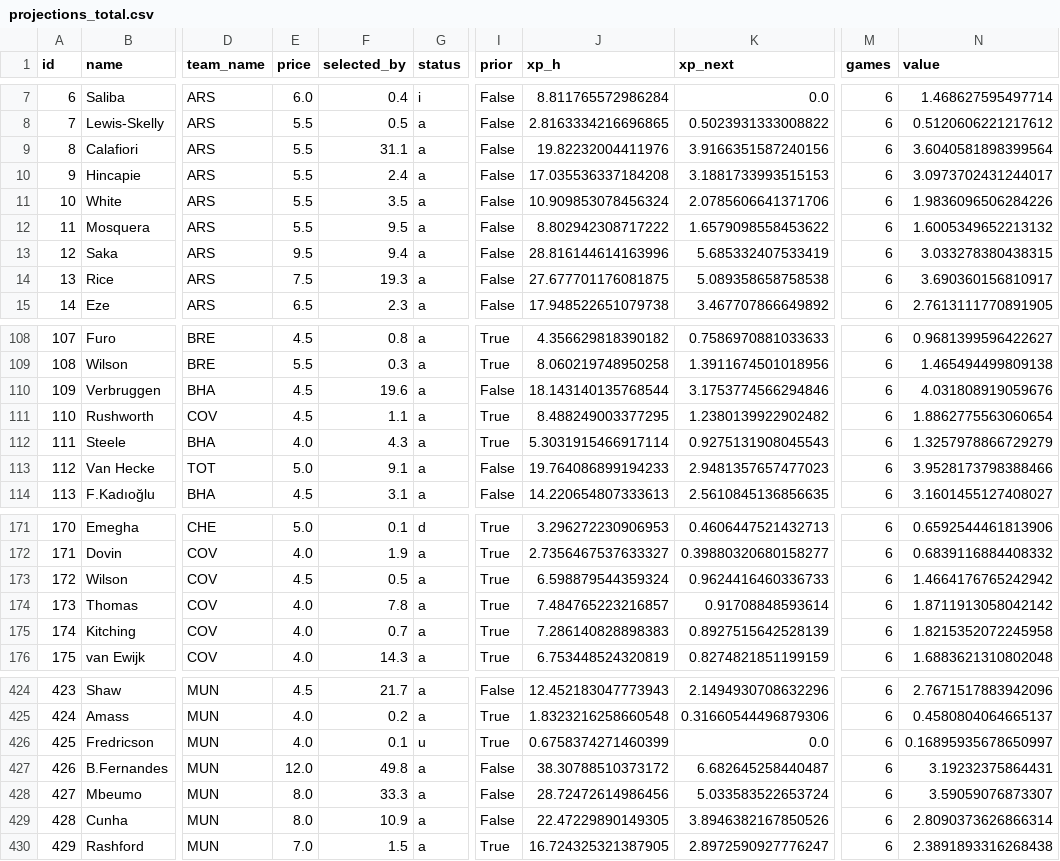
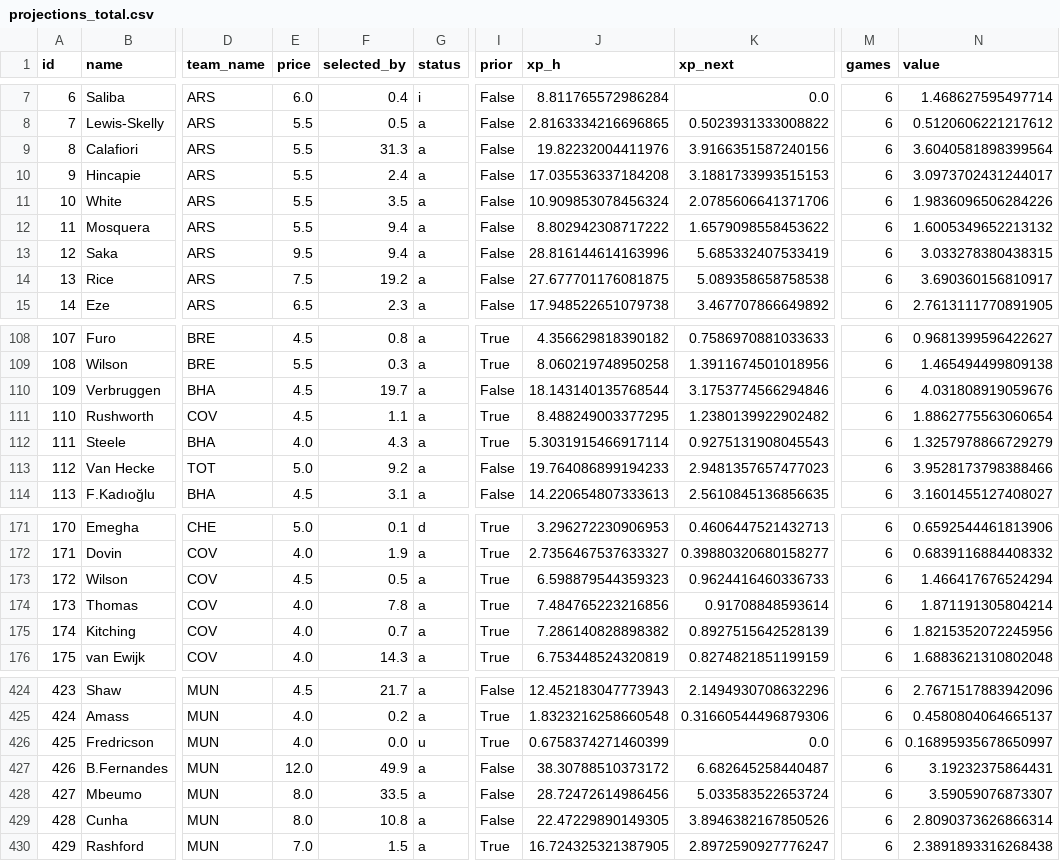
Before and after one commit to alexwijayapost/fpl, a CSV file: fpl-tools/out/projections_total.csv, drawn as a sheet; only a part is shown, gaps mark what is left out; the diff covers the shown part only; the diff names each change by its address in the sheet, - before the commit and + after, or states it on an @@ line.

```diff
--- a/fpl-tools/out/projections_total.csv
+++ b/fpl-tools/out/projections_total.csv
-F9 (selected_by): 31.1
+F9 (selected_by): 31.3
-F12 (selected_by): 9.5
+F12 (selected_by): 9.4
-F14 (selected_by): 19.3
+F14 (selected_by): 19.2
-F110 (selected_by): 19.6
+F110 (selected_by): 19.7
-F113 (selected_by): 9.1
+F113 (selected_by): 9.2
-J173 (xp_h): 6.598879544359324
+J173 (xp_h): 6.598879544359323
-N173 (value): 1.4664176765242942
+N173 (value): 1.466417676524294
-J174 (xp_h): 7.484765223216857
+J174 (xp_h): 7.484765223216856
-N174 (value): 1.8711913058042142
+N174 (value): 1.871191305804214
-J175 (xp_h): 7.286140828898383
+J175 (xp_h): 7.286140828898382
-N175 (value): 1.8215352072245958
+N175 (value): 1.8215352072245956
-F426 (selected_by): 0.1
+F426 (selected_by): 0.0
-F427 (selected_by): 49.8
+F427 (selected_by): 49.9
-F428 (selected_by): 33.3
+F428 (selected_by): 33.5
-F429 (selected_by): 10.9
+F429 (selected_by): 10.8
```
Also changed, not shown: 25 edited cells elsewhere in this file, fpl-tools/out/squad.csv, 5 other files.
